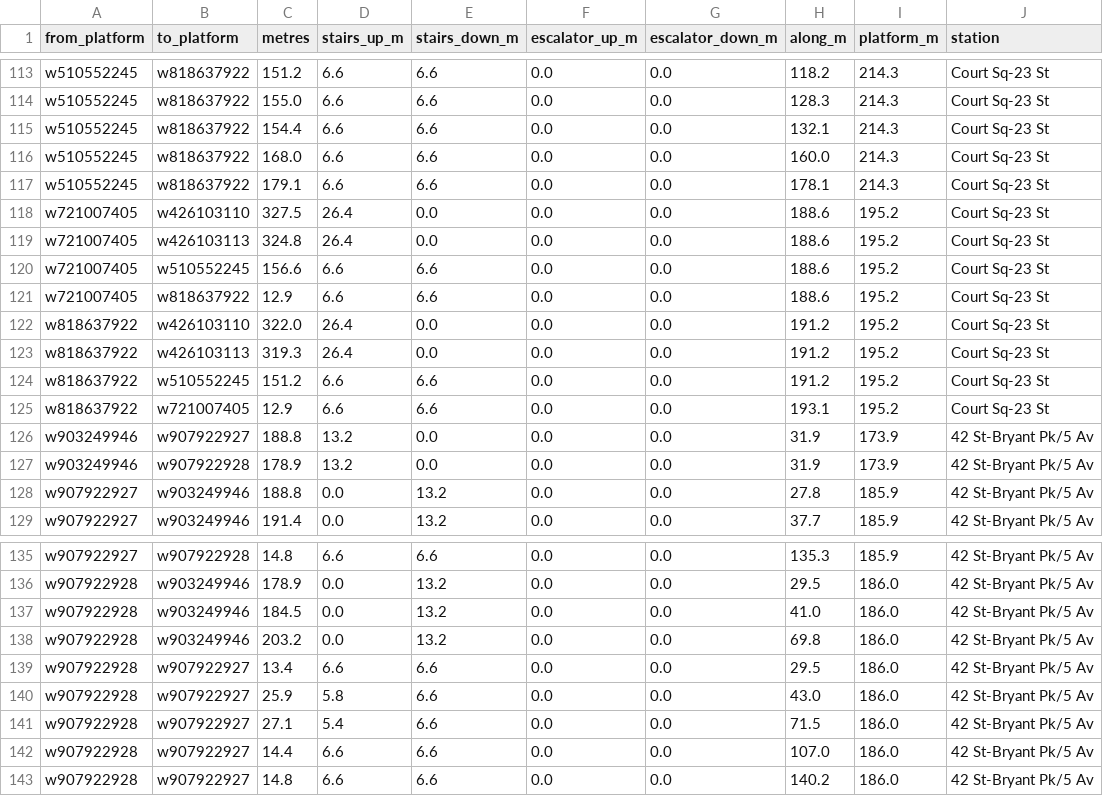
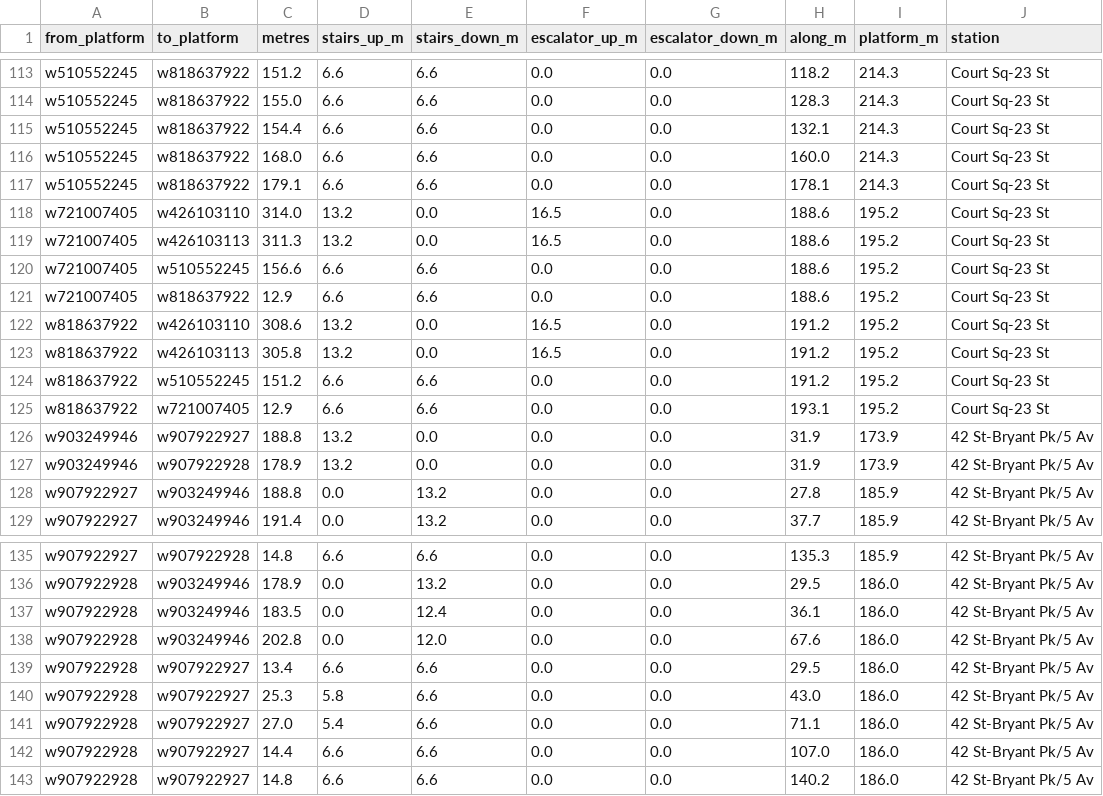
Before and after one commit to kkysen/mta-od-data, a CSV file: raptor/lidar_walks.csv, drawn as a sheet; only a part is shown, gaps mark what is left out; the diff covers the shown part only.

```diff
--- a/raptor/lidar_walks.csv
+++ b/raptor/lidar_walks.csv
@@ -117,8 +117,8 @@ w510552245,w818637922,168.0,6.6,6.6,0.0,0.0,160.0,214.3,Court Sq-23 St
 w510552245,w818637922,179.1,6.6,6.6,0.0,0.0,178.1,214.3,Court Sq-23 St
-w721007405,w426103110,327.5,26.4,0.0,0.0,0.0,188.6,195.2,Court Sq-23 St
-w721007405,w426103113,324.8,26.4,0.0,0.0,0.0,188.6,195.2,Court Sq-23 St
+w721007405,w426103110,314.0,13.2,0.0,16.5,0.0,188.6,195.2,Court Sq-23 St
+w721007405,w426103113,311.3,13.2,0.0,16.5,0.0,188.6,195.2,Court Sq-23 St
 w721007405,w510552245,156.6,6.6,6.6,0.0,0.0,188.6,195.2,Court Sq-23 St
 w721007405,w818637922,12.9,6.6,6.6,0.0,0.0,188.6,195.2,Court Sq-23 St
-w818637922,w426103110,322.0,26.4,0.0,0.0,0.0,191.2,195.2,Court Sq-23 St
-w818637922,w426103113,319.3,26.4,0.0,0.0,0.0,191.2,195.2,Court Sq-23 St
+w818637922,w426103110,308.6,13.2,0.0,16.5,0.0,191.2,195.2,Court Sq-23 St
+w818637922,w426103113,305.8,13.2,0.0,16.5,0.0,191.2,195.2,Court Sq-23 St
 w818637922,w510552245,151.2,6.6,6.6,0.0,0.0,191.2,195.2,Court Sq-23 St
@@ -136,7 +136,7 @@ w907922927,w907922928,14.8,6.6,6.6,0.0,0.0,135.3,185.9,42 St-Bryant Pk/5 Av
 w907922928,w903249946,178.9,0.0,13.2,0.0,0.0,29.5,186.0,42 St-Bryant Pk/5 Av
-w907922928,w903249946,184.5,0.0,13.2,0.0,0.0,41.0,186.0,42 St-Bryant Pk/5 Av
-w907922928,w903249946,203.2,0.0,13.2,0.0,0.0,69.8,186.0,42 St-Bryant Pk/5 Av
+w907922928,w903249946,183.5,0.0,12.4,0.0,0.0,36.1,186.0,42 St-Bryant Pk/5 Av
+w907922928,w903249946,202.8,0.0,12.0,0.0,0.0,67.6,186.0,42 St-Bryant Pk/5 Av
 w907922928,w907922927,13.4,6.6,6.6,0.0,0.0,29.5,186.0,42 St-Bryant Pk/5 Av
-w907922928,w907922927,25.9,5.8,6.6,0.0,0.0,43.0,186.0,42 St-Bryant Pk/5 Av
-w907922928,w907922927,27.1,5.4,6.6,0.0,0.0,71.5,186.0,42 St-Bryant Pk/5 Av
+w907922928,w907922927,25.3,5.8,6.6,0.0,0.0,43.0,186.0,42 St-Bryant Pk/5 Av
+w907922928,w907922927,27.0,5.4,6.6,0.0,0.0,71.1,186.0,42 St-Bryant Pk/5 Av
 w907922928,w907922927,14.4,6.6,6.6,0.0,0.0,107.0,186.0,42 St-Bryant Pk/5 Av
```
Also changed, not shown: 54 edited cells elsewhere in this file, 1 other file.
